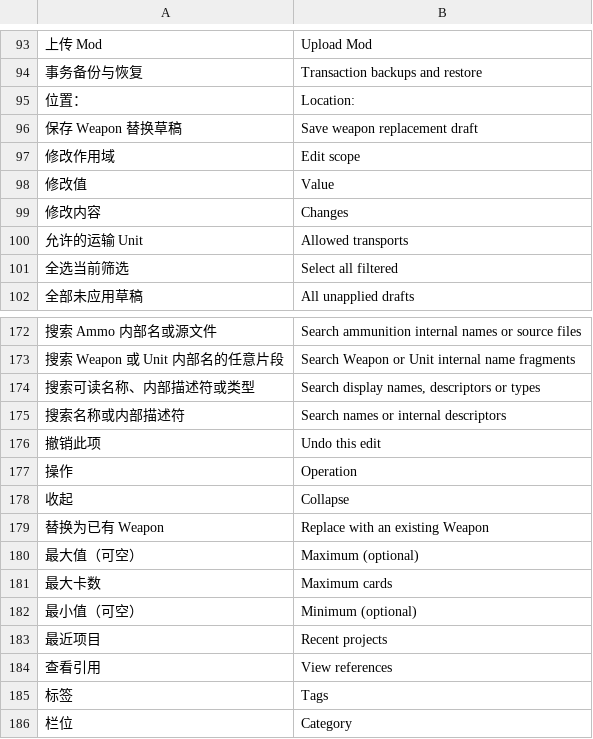
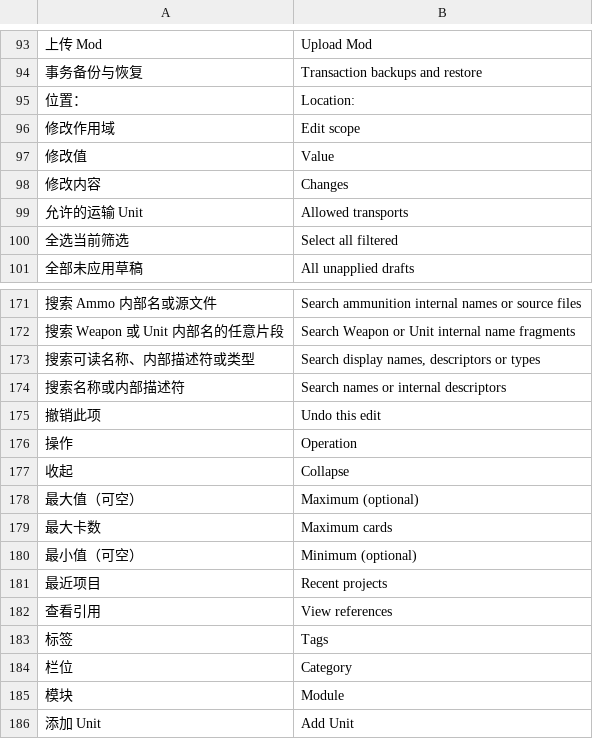
Before and after one commit to USN-Enterprise/WARNO-Lite-Modding-Tool, a TSV file: src/WarnoLiteModdingTool.App/Localisation/en.tsv, drawn as a sheet; only a part is shown, gaps mark what is left out; the shorter side is filled out with more unchanged rows; the diff names each change by its address in the sheet, - before the commit and + after, or states it on an @@ line.

Commit message:
Release 1.9.4: remove whole-Weapon replacement controls

```diff
--- a/src/WarnoLiteModdingTool.App/Localisation/en.tsv
+++ b/src/WarnoLiteModdingTool.App/Localisation/en.tsv
-row 96: 保存 Weapon 替换草稿 | Save weapon replacement draft
-row 179: 替换为已有 Weapon | Replace with an existing Weapon
```
Also changed, not shown: 10 other files.
